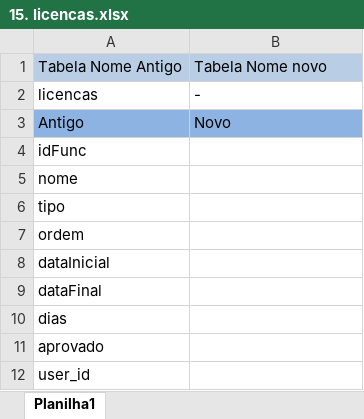
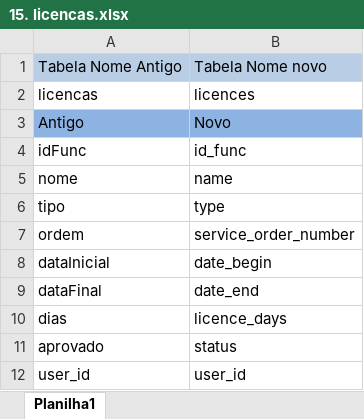
Before and after one commit to darthfreela/project123, an Excel workbook: tabelas novas/15. licencas.xlsx, sheet Planilha1, drawn as a sheet; values as stored, in another font and other column widths than the file's, no borders; the diff names each change by its address in the sheet, - before the commit and + after, or states it on an @@ line.

```diff
--- a/tabelas novas/15. licencas.xlsx (sheet Planilha1)
+++ b/tabelas novas/15. licencas.xlsx (sheet Planilha1)
-B2: -
+B2: licences
-B4: (empty)
+B4: id_func
-B5: (empty)
+B5: name
-B6: (empty)
+B6: type
-B7: (empty)
+B7: service_order_number
-B8: (empty)
+B8: date_begin
-B9: (empty)
+B9: date_end
-B10: (empty)
+B10: licence_days
-B11: (empty)
+B11: status
-B12: (empty)
+B12: user_id
```
Also changed, not shown: tabelas novas/1. user.xlsx, tabelas novas/19. estagiarios.xlsx, 21 other files.
